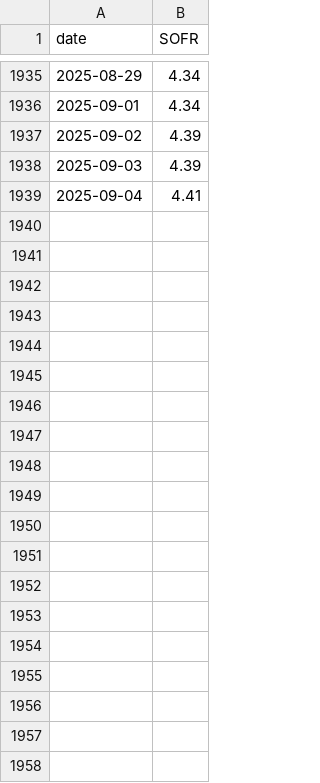
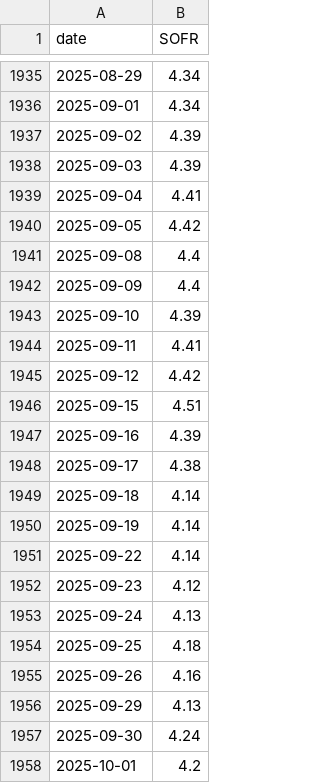
Before and after one commit to alqavii/ssvi-surface, a CSV file: backend/data/sofr_data.csv, drawn as a sheet; only a part is shown, gaps mark what is left out; the diff covers the shown part only; the diff names each change by its address in the sheet, - before the commit and + after, or states it on an @@ line.

```diff
--- a/backend/data/sofr_data.csv
+++ b/backend/data/sofr_data.csv
+row 1940: 2025-09-05 | 4.42
+row 1941: 2025-09-08 | 4.4
+row 1942: 2025-09-09 | 4.4
+row 1943: 2025-09-10 | 4.39
+row 1944: 2025-09-11 | 4.41
+row 1945: 2025-09-12 | 4.42
+row 1946: 2025-09-15 | 4.51
+row 1947: 2025-09-16 | 4.39
+row 1948: 2025-09-17 | 4.38
+row 1949: 2025-09-18 | 4.14
+row 1950: 2025-09-19 | 4.14
+row 1951: 2025-09-22 | 4.14
+row 1952: 2025-09-23 | 4.12
+row 1953: 2025-09-24 | 4.13
+row 1954: 2025-09-25 | 4.18
+row 1955: 2025-09-26 | 4.16
+row 1956: 2025-09-29 | 4.13
+row 1957: 2025-09-30 | 4.24
+row 1958: 2025-10-01 | 4.2
```
Also changed, not shown: 45 added rows elsewhere in this file, backend/data/risk_free.csv, backend/data/zero_curves.csv, 10 other files.
